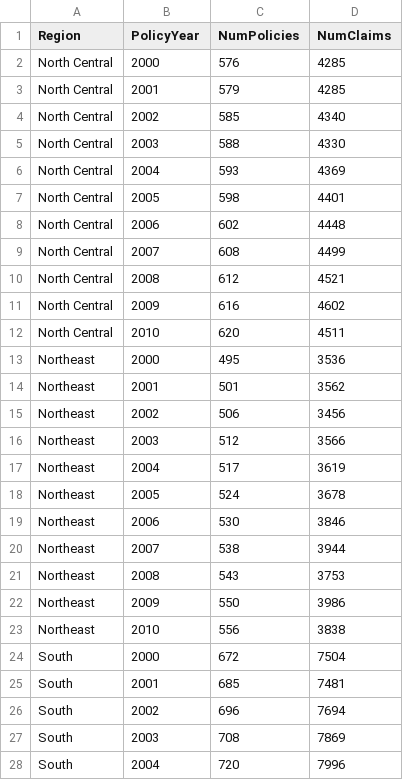
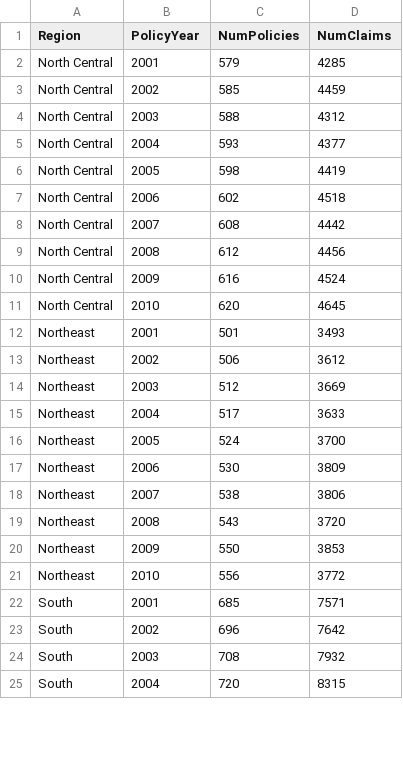
Before and after one commit to casact/raw_package, a CSV file: data-raw/RegionData.csv, drawn as a sheet; only a part is shown; the diff covers the shown part only.

Commit message:
Streamline state and region construction

```diff
--- a/data-raw/RegionData.csv
+++ b/data-raw/RegionData.csv
@@ -1,28 +1,25 @@
 "Region","PolicyYear","NumPolicies","NumClaims"
-"North Central",2000,576,4285
 "North Central",2001,579,4285
-"North Central",2002,585,4340
-"North Central",2003,588,4330
-"North Central",2004,593,4369
-"North Central",2005,598,4401
-"North Central",2006,602,4448
-"North Central",2007,608,4499
-"North Central",2008,612,4521
-"North Central",2009,616,4602
-"North Central",2010,620,4511
-"Northeast",2000,495,3536
-"Northeast",2001,501,3562
-"Northeast",2002,506,3456
-"Northeast",2003,512,3566
-"Northeast",2004,517,3619
-"Northeast",2005,524,3678
-"Northeast",2006,530,3846
-"Northeast",2007,538,3944
-"Northeast",2008,543,3753
-"Northeast",2009,550,3986
-"Northeast",2010,556,3838
-"South",2000,672,7504
-"South",2001,685,7481
-"South",2002,696,7694
-"South",2003,708,7869
-"South",2004,720,7996
+"North Central",2002,585,4459
+"North Central",2003,588,4312
+"North Central",2004,593,4377
+"North Central",2005,598,4419
+"North Central",2006,602,4518
+"North Central",2007,608,4442
+"North Central",2008,612,4456
+"North Central",2009,616,4524
+"North Central",2010,620,4645
+"Northeast",2001,501,3493
+"Northeast",2002,506,3612
+"Northeast",2003,512,3669
+"Northeast",2004,517,3633
+"Northeast",2005,524,3700
+"Northeast",2006,530,3809
+"Northeast",2007,538,3806
+"Northeast",2008,543,3720
+"Northeast",2009,550,3853
+"Northeast",2010,556,3772
+"South",2001,685,7571
+"South",2002,696,7642
+"South",2003,708,7932
+"South",2004,720,8315
```
Also changed, not shown: 1 removed row and 16 edited cells elsewhere in this file, 4 other files.
